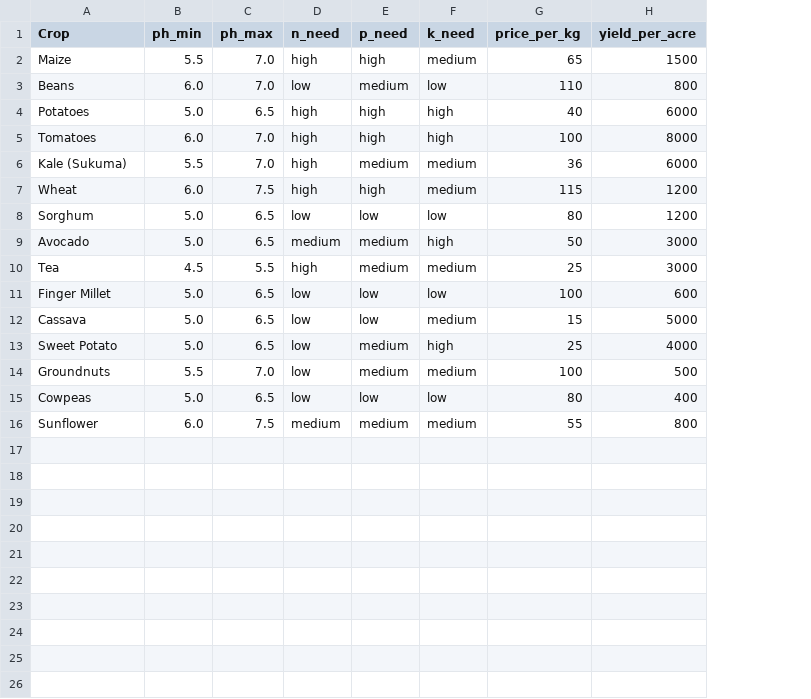
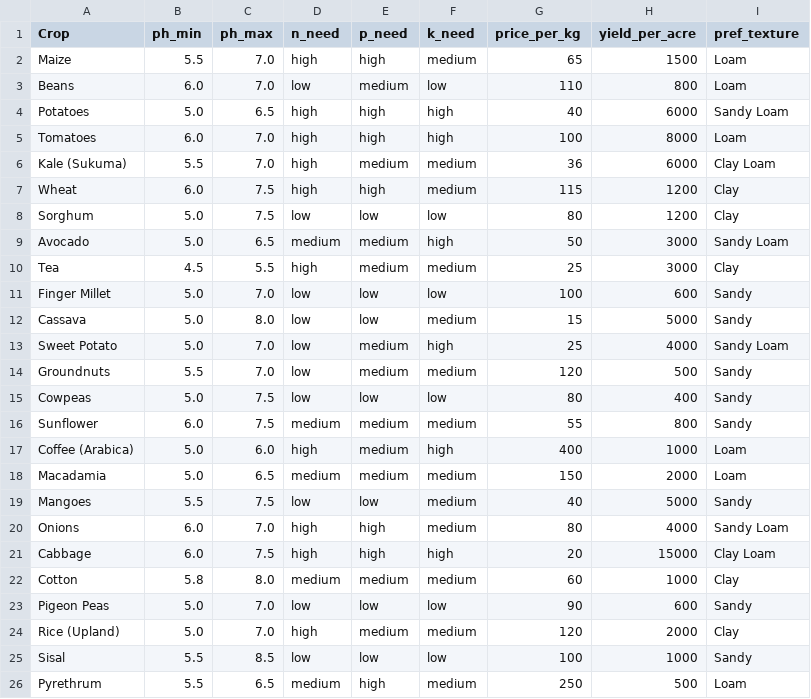
Before and after one commit to Polycar/FarmIQ-Kenya, a CSV file: data/crop_economics.csv, drawn as a sheet; the diff names each change by its address in the sheet, - before the commit and + after, or states it on an @@ line.

Commit message:
Science: Full upgrade to Global Precision Agronomist with 25+ crops and texture-aware scoring (v42).

```diff
--- a/data/crop_economics.csv
+++ b/data/crop_economics.csv
+column I (pref_texture), rows 2-16: Loam | Loam | Sandy Loam | Loam | Clay Loam | Clay | Clay | Sandy Loam | Clay | Sandy | Sandy | Sandy Loam | Sandy | Sandy | Sandy
-C8 (ph_max): 6.5
+C8 (ph_max): 7.5
-C11 (ph_max): 6.5
+C11 (ph_max): 7.0
-C12 (ph_max): 6.5
+C12 (ph_max): 8.0
-C13 (ph_max): 6.5
+C13 (ph_max): 7.0
-G14 (price_per_kg): 100
+G14 (price_per_kg): 120
-C15 (ph_max): 6.5
+C15 (ph_max): 7.5
+row 17: Coffee (Arabica) | 5.0 | 6.0 | high | medium | high | 400 | 1000 | Loam
+row 18: Macadamia | 5.0 | 6.5 | medium | medium | medium | 150 | 2000 | Loam
+row 19: Mangoes | 5.5 | 7.5 | low | low | medium | 40 | 5000 | Sandy
+row 20: Onions | 6.0 | 7.0 | high | high | medium | 80 | 4000 | Sandy Loam
+row 21: Cabbage | 6.0 | 7.5 | high | high | high | 20 | 15000 | Clay Loam
+row 22: Cotton | 5.8 | 8.0 | medium | medium | medium | 60 | 1000 | Clay
+row 23: Pigeon Peas | 5.0 | 7.0 | low | low | low | 90 | 600 | Sandy
+row 24: Rice (Upland) | 5.0 | 7.0 | high | medium | medium | 120 | 2000 | Clay
+row 25: Sisal | 5.5 | 8.5 | low | low | low | 100 | 1000 | Sandy
+row 26: Pyrethrum | 5.5 | 6.5 | medium | high | medium | 250 | 500 | Loam
```
Also changed, not shown: 2 other files.
